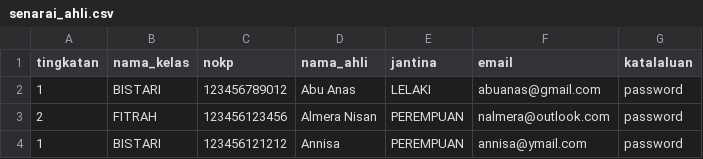
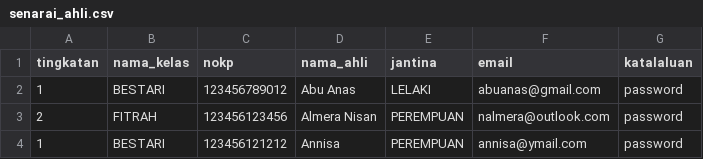
Before and after one commit to mycermy/kehadiran, a CSV file: database/senarai_ahli.csv, drawn as a sheet.

```diff
--- a/database/senarai_ahli.csv
+++ b/database/senarai_ahli.csv
@@ -1,4 +1,4 @@
 tingkatan, nama_kelas, nokp, nama_ahli, jantina, email, katalaluan
-1, BISTARI, 123456789012, Abu Anas, LELAKI, abuanas@gmail.com, password
+1, BESTARI, 123456789012, Abu Anas, LELAKI, abuanas@gmail.com, password
 2, FITRAH, 123456123456, Almera Nisan, PEREMPUAN, nalmera@outlook.com, password
-1, BISTARI, 123456121212, Annisa, PEREMPUAN, annisa@ymail.com, password
+1, BESTARI, 123456121212, Annisa, PEREMPUAN, annisa@ymail.com, password
```
Also changed, not shown: 5 other files.
